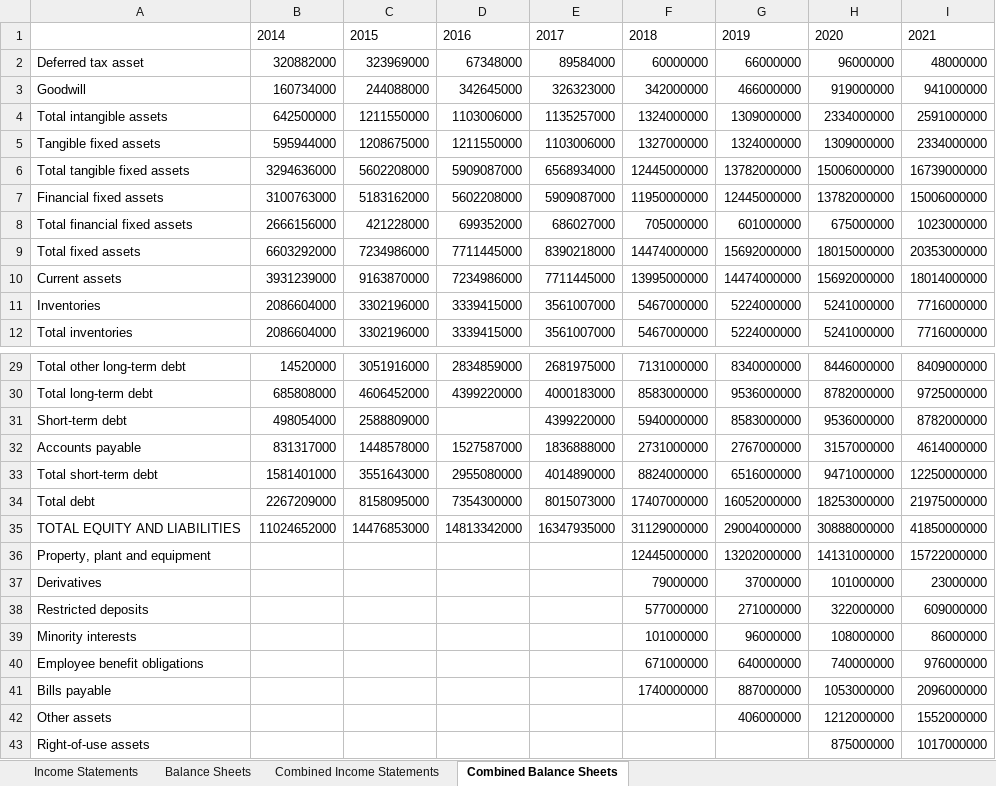
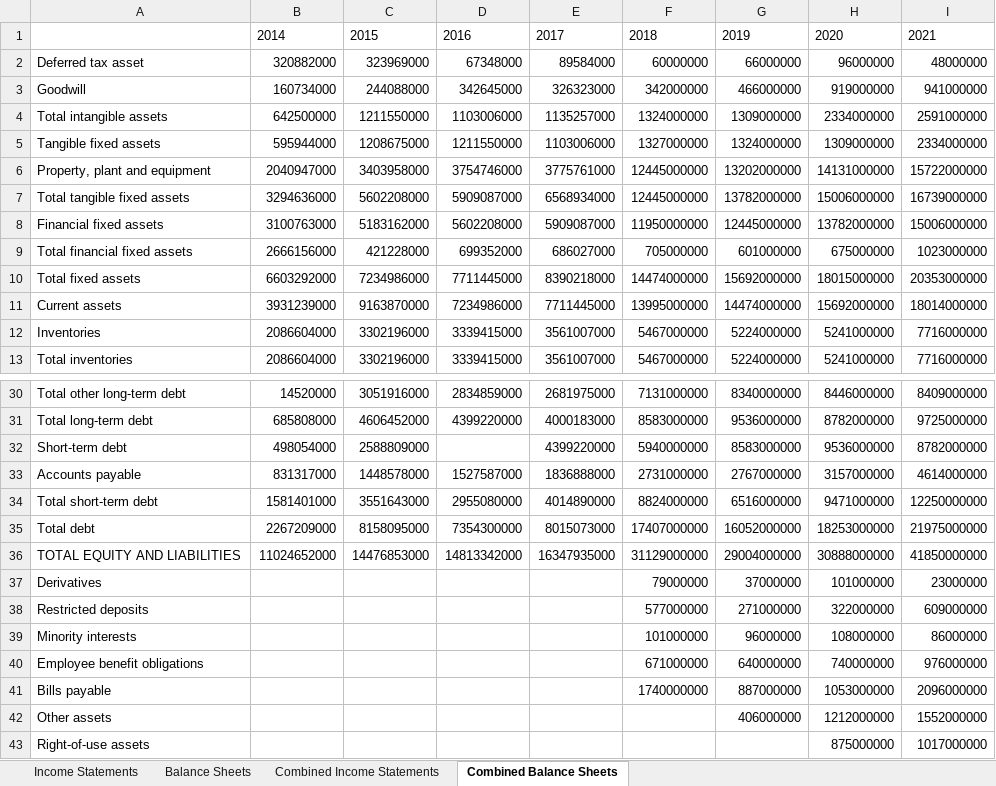
Before and after one commit to vladlevitin/Valuation, an Excel workbook: elkem_financial_data.xlsx, sheet Combined Balance Sheets, drawn as a sheet; only a part is shown, gaps mark what is left out; values as stored, in another font and other column widths than the file's, no borders; removed rows and columns are numbered as before the commit, all else as after; the diff names each change by its address in the sheet, - before the commit and + after, or states it on an @@ line.

```diff
--- a/elkem_financial_data.xlsx (sheet Combined Balance Sheets)
+++ b/elkem_financial_data.xlsx (sheet Combined Balance Sheets)
+row 6: Property, plant and equipment | 2040947000 | 3403958000 | 3754746000 | 3775761000 | 12445000000 | 13202000000 | 14131000000 | 15722000000
-row 36: Property, plant and equipment |  |  |  |  | 12445000000 | 13202000000 | 14131000000 | 15722000000
```
Also changed, not shown: sheet Balance Sheets, sheet Income Statements, sheet Combined Income Statements, 5 other files.
